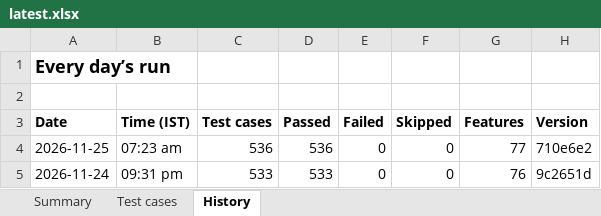
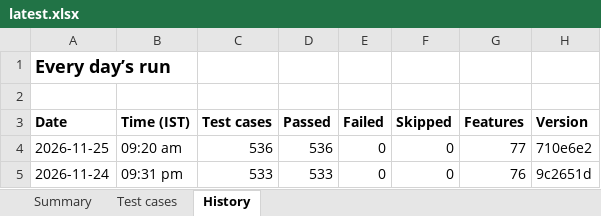
Before and after one commit to Janani-asokan/zohobooks, an Excel workbook: latest.xlsx, sheet History, drawn as a sheet; values as stored, in another font and other column widths than the file's, no borders; the diff names each change by its address in the sheet, - before the commit and + after, or states it on an @@ line.

```diff
--- a/latest.xlsx (sheet History)
+++ b/latest.xlsx (sheet History)
-B4 (Time (IST)): 07:23 am
+B4 (Time (IST)): 09:20 am
```
Also changed, not shown: sheet Test cases, sheet Summary, test-report-2026-11-25.xlsx, 1 other file.
